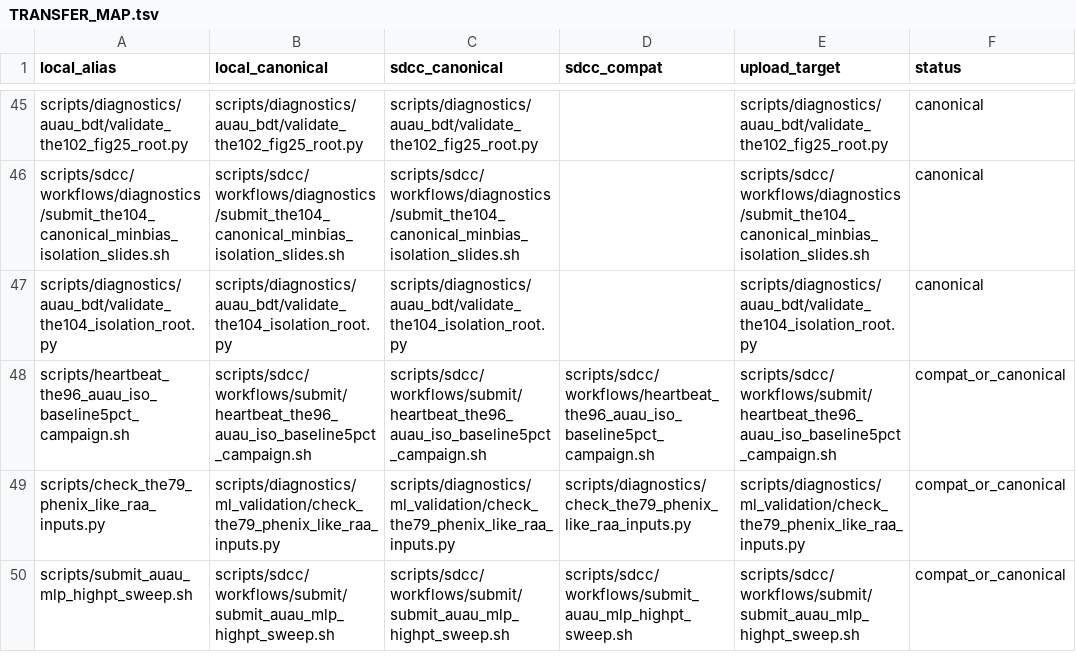
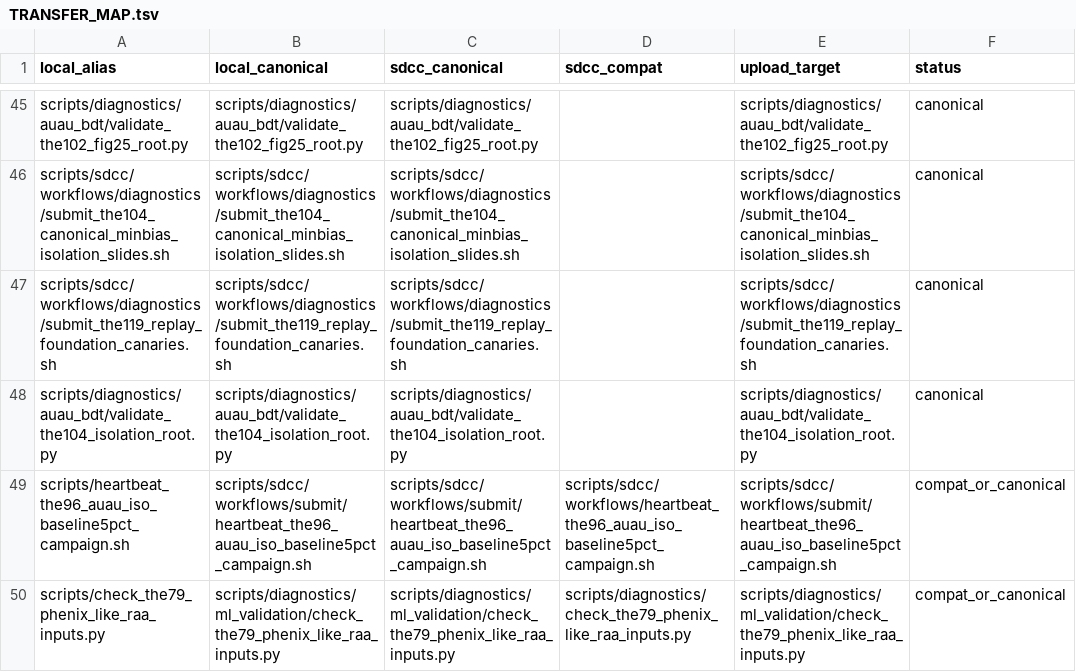
Before and after one commit to JustinBen0131/isolatedPhotonsAndRecoilJets, a TSV file: scripts/sdcc/TRANSFER_MAP.tsv, drawn as a sheet; only a part is shown, gaps mark what is left out; the shorter side is filled out with more unchanged rows.

Commit message:
THE-119 map replay canary launcher transfer

```diff
--- a/scripts/sdcc/TRANSFER_MAP.tsv
+++ b/scripts/sdcc/TRANSFER_MAP.tsv
@@ -46,2 +46,3 @@ scripts/diagnostics/auau_bdt/validate_the102_fig25_root.py	scripts/diagnostics/a
 scripts/sdcc/workflows/diagnostics/submit_the104_canonical_minbias_isolation_slides.sh	scripts/sdcc/workflows/diagnostics/submit_the104_canonical_minbias_isolation_slides.sh	scripts/sdcc/workflows/diagnostics/submit_the104_canonical_minbias_isolation_slides.sh		scripts/sdcc/workflows/diagnostics/submit_the104_canonical_minbias_isolation_slides.sh	canonical
+scripts/sdcc/workflows/diagnostics/submit_the119_replay_foundation_canaries.sh	scripts/sdcc/workflows/diagnostics/submit_the119_replay_foundation_canaries.sh	scripts/sdcc/workflows/diagnostics/submit_the119_replay_foundation_canaries.sh		scripts/sdcc/workflows/diagnostics/submit_the119_replay_foundation_canaries.sh	canonical
 scripts/diagnostics/auau_bdt/validate_the104_isolation_root.py	scripts/diagnostics/auau_bdt/validate_the104_isolation_root.py	scripts/diagnostics/auau_bdt/validate_the104_isolation_root.py		scripts/diagnostics/auau_bdt/validate_the104_isolation_root.py	canonical
```
